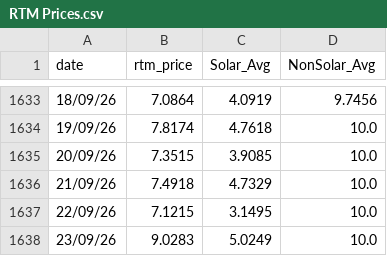
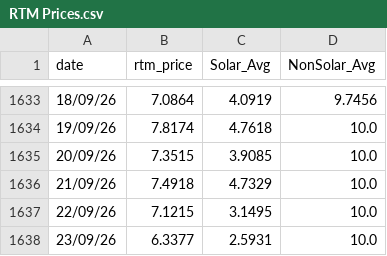
Before and after one commit to siddkanodia-1994/india-generation-dashboard-V22, a CSV file: public/data/RTM Prices.csv, drawn as a sheet; only a part is shown, gaps mark what is left out.

```diff
--- a/public/data/RTM Prices.csv
+++ b/public/data/RTM Prices.csv
@@ -1637,2 +1637,2 @@ date,rtm_price,Solar_Avg,NonSolar_Avg
 22/09/26,7.1215,3.1495,10.0
-23/09/26,9.0283,5.0249,10.0
+23/09/26,6.3377,2.5931,10.0
```
